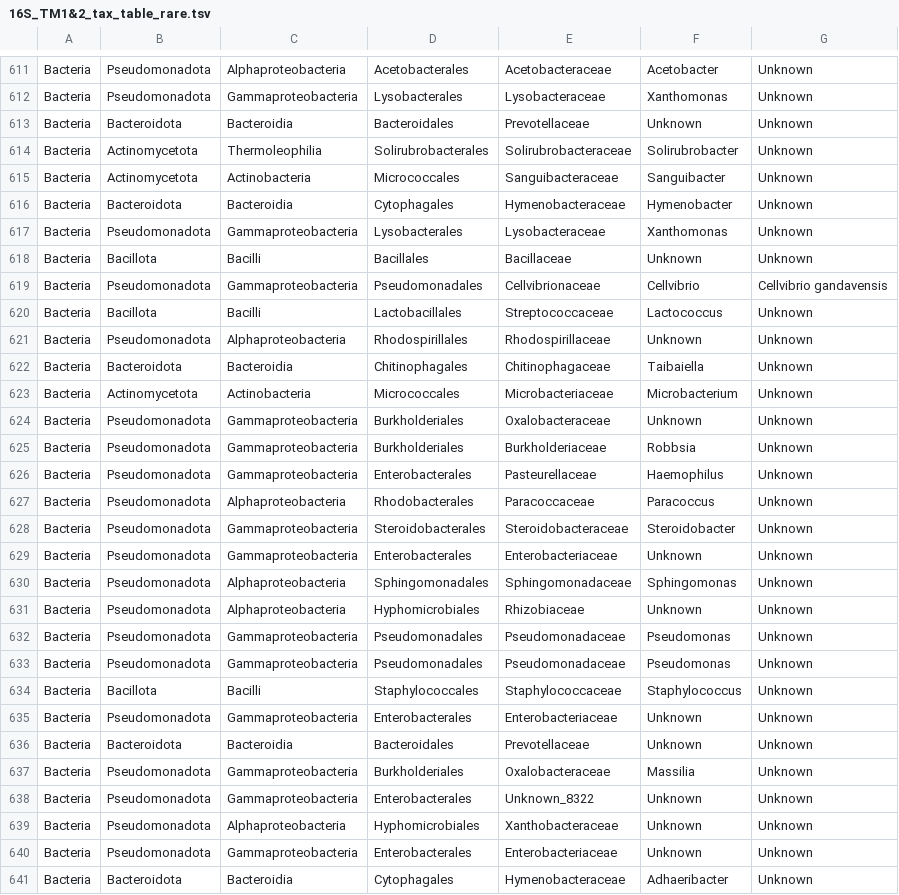
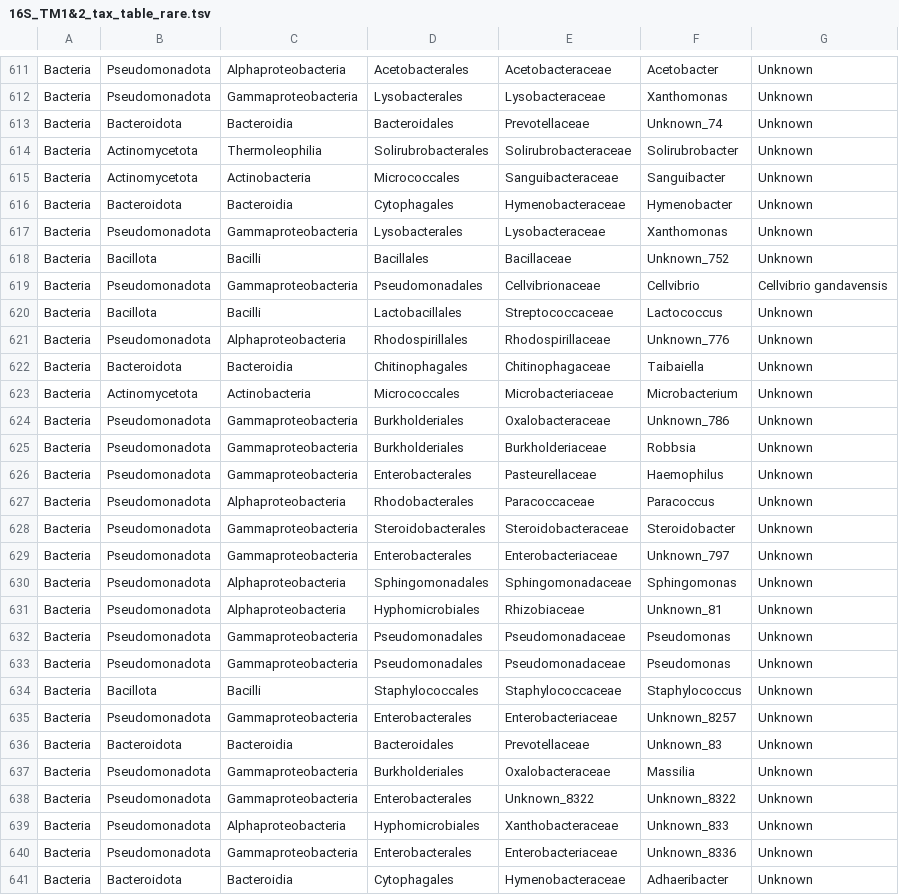
Before and after one commit to sidodq/Y2025.TransMicro2, a TSV file: data/derived_data/3_CommunityComposition/16S_TM1&2_tax_table_rare.tsv, drawn as a sheet; only a part is shown, gaps mark what is left out; the diff covers the shown part only.

```diff
--- a/data/derived_data/3_CommunityComposition/16S_TM1&2_tax_table_rare.tsv
+++ b/data/derived_data/3_CommunityComposition/16S_TM1&2_tax_table_rare.tsv
@@ -612,3 +612,3 @@ Bacteria	Pseudomonadota	Alphaproteobacteria	Acetobacterales	Acetobacteraceae	Ace
 Bacteria	Pseudomonadota	Gammaproteobacteria	Lysobacterales	Lysobacteraceae	Xanthomonas	Unknown
-Bacteria	Bacteroidota	Bacteroidia	Bacteroidales	Prevotellaceae	Unknown	Unknown
+Bacteria	Bacteroidota	Bacteroidia	Bacteroidales	Prevotellaceae	Unknown_74	Unknown
 Bacteria	Actinomycetota	Thermoleophilia	Solirubrobacterales	Solirubrobacteraceae	Solirubrobacter	Unknown
@@ -617,9 +617,9 @@ Bacteria	Bacteroidota	Bacteroidia	Cytophagales	Hymenobacteraceae	Hymenobacter	Un
 Bacteria	Pseudomonadota	Gammaproteobacteria	Lysobacterales	Lysobacteraceae	Xanthomonas	Unknown
-Bacteria	Bacillota	Bacilli	Bacillales	Bacillaceae	Unknown	Unknown
+Bacteria	Bacillota	Bacilli	Bacillales	Bacillaceae	Unknown_752	Unknown
 Bacteria	Pseudomonadota	Gammaproteobacteria	Pseudomonadales	Cellvibrionaceae	Cellvibrio	Cellvibrio gandavensis
 Bacteria	Bacillota	Bacilli	Lactobacillales	Streptococcaceae	Lactococcus	Unknown
-Bacteria	Pseudomonadota	Alphaproteobacteria	Rhodospirillales	Rhodospirillaceae	Unknown	Unknown
+Bacteria	Pseudomonadota	Alphaproteobacteria	Rhodospirillales	Rhodospirillaceae	Unknown_776	Unknown
 Bacteria	Bacteroidota	Bacteroidia	Chitinophagales	Chitinophagaceae	Taibaiella	Unknown
 Bacteria	Actinomycetota	Actinobacteria	Micrococcales	Microbacteriaceae	Microbacterium	Unknown
-Bacteria	Pseudomonadota	Gammaproteobacteria	Burkholderiales	Oxalobacteraceae	Unknown	Unknown
+Bacteria	Pseudomonadota	Gammaproteobacteria	Burkholderiales	Oxalobacteraceae	Unknown_786	Unknown
 Bacteria	Pseudomonadota	Gammaproteobacteria	Burkholderiales	Burkholderiaceae	Robbsia	Unknown
@@ -628,5 +628,5 @@ Bacteria	Pseudomonadota	Alphaproteobacteria	Rhodobacterales	Paracoccaceae	Paraco
 Bacteria	Pseudomonadota	Gammaproteobacteria	Steroidobacterales	Steroidobacteraceae	Steroidobacter	Unknown
-Bacteria	Pseudomonadota	Gammaproteobacteria	Enterobacterales	Enterobacteriaceae	Unknown	Unknown
+Bacteria	Pseudomonadota	Gammaproteobacteria	Enterobacterales	Enterobacteriaceae	Unknown_797	Unknown
 Bacteria	Pseudomonadota	Alphaproteobacteria	Sphingomonadales	Sphingomonadaceae	Sphingomonas	Unknown
-Bacteria	Pseudomonadota	Alphaproteobacteria	Hyphomicrobiales	Rhizobiaceae	Unknown	Unknown
+Bacteria	Pseudomonadota	Alphaproteobacteria	Hyphomicrobiales	Rhizobiaceae	Unknown_81	Unknown
 Bacteria	Pseudomonadota	Gammaproteobacteria	Pseudomonadales	Pseudomonadaceae	Pseudomonas	Unknown
@@ -634,8 +634,8 @@ Bacteria	Pseudomonadota	Gammaproteobacteria	Pseudomonadales	Pseudomonadaceae	Pse
 Bacteria	Bacillota	Bacilli	Staphylococcales	Staphylococcaceae	Staphylococcus	Unknown
-Bacteria	Pseudomonadota	Gammaproteobacteria	Enterobacterales	Enterobacteriaceae	Unknown	Unknown
-Bacteria	Bacteroidota	Bacteroidia	Bacteroidales	Prevotellaceae	Unknown	Unknown
+Bacteria	Pseudomonadota	Gammaproteobacteria	Enterobacterales	Enterobacteriaceae	Unknown_8257	Unknown
+Bacteria	Bacteroidota	Bacteroidia	Bacteroidales	Prevotellaceae	Unknown_83	Unknown
 Bacteria	Pseudomonadota	Gammaproteobacteria	Burkholderiales	Oxalobacteraceae	Massilia	Unknown
-Bacteria	Pseudomonadota	Gammaproteobacteria	Enterobacterales	Unknown_8322	Unknown	Unknown
-Bacteria	Pseudomonadota	Alphaproteobacteria	Hyphomicrobiales	Xanthobacteraceae	Unknown	Unknown
-Bacteria	Pseudomonadota	Gammaproteobacteria	Enterobacterales	Enterobacteriaceae	Unknown	Unknown
+Bacteria	Pseudomonadota	Gammaproteobacteria	Enterobacterales	Unknown_8322	Unknown_8322	Unknown
+Bacteria	Pseudomonadota	Alphaproteobacteria	Hyphomicrobiales	Xanthobacteraceae	Unknown_833	Unknown
+Bacteria	Pseudomonadota	Gammaproteobacteria	Enterobacterales	Enterobacteriaceae	Unknown_8336	Unknown
 Bacteria	Bacteroidota	Bacteroidia	Cytophagales	Hymenobacteraceae	Adhaeribacter	Unknown
```
Also changed, not shown: 141 edited cells elsewhere in this file, data/derived_data/3_CommunityComposition/ITS_TM1&2_tax_table_rare.tsv, 5 other files.
